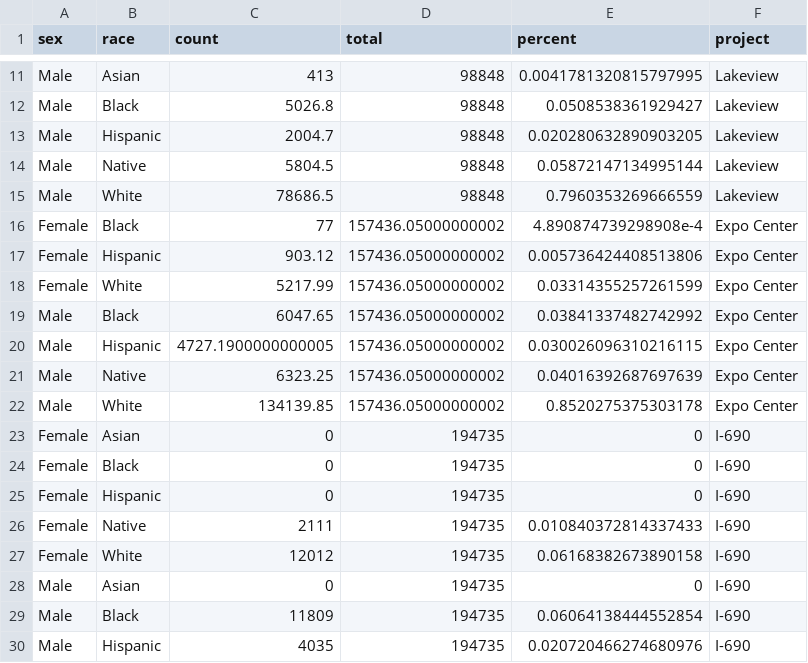
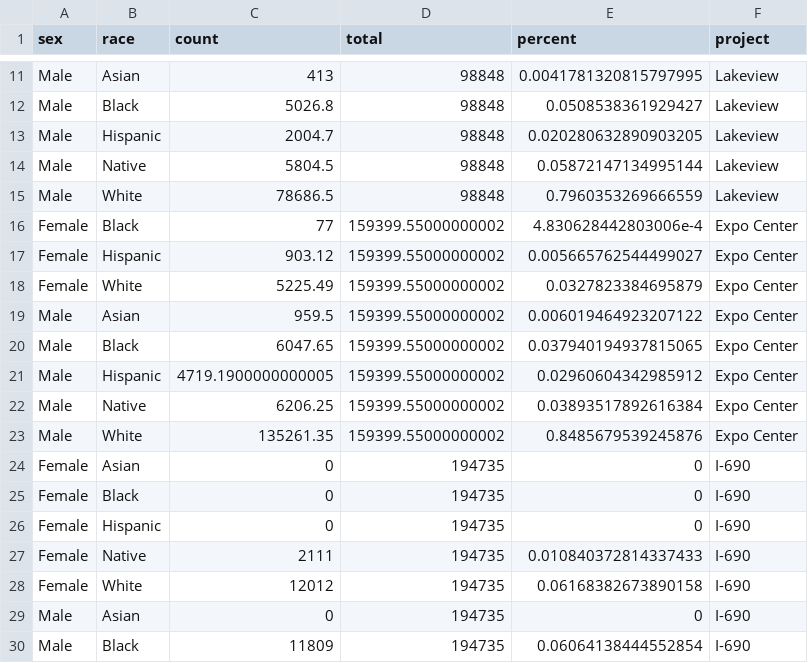
Before and after one commit to jamisoncrawford/REIS, a CSV file: Datasets/all_hours_sxrc.csv, drawn as a sheet; only a part is shown, gaps mark what is left out; the shorter side is filled out with more unchanged rows.

```diff
--- a/Datasets/all_hours_sxrc.csv
+++ b/Datasets/all_hours_sxrc.csv
@@ -15,9 +15,10 @@ Male,Native,5804.5,98848,0.05872147134995144,Lakeview
 Male,White,78686.5,98848,0.7960353269666559,Lakeview
-Female,Black,77,157436.05000000002,4.890874739298908e-4,Expo Center
-Female,Hispanic,903.12,157436.05000000002,0.005736424408513806,Expo Center
-Female,White,5217.99,157436.05000000002,0.03314355257261599,Expo Center
-Male,Black,6047.65,157436.05000000002,0.03841337482742992,Expo Center
-Male,Hispanic,4727.1900000000005,157436.05000000002,0.030026096310216115,Expo Center
-Male,Native,6323.25,157436.05000000002,0.04016392687697639,Expo Center
-Male,White,134139.85,157436.05000000002,0.8520275375303178,Expo Center
+Female,Black,77,159399.55000000002,4.830628442803006e-4,Expo Center
+Female,Hispanic,903.12,159399.55000000002,0.005665762544499027,Expo Center
+Female,White,5225.49,159399.55000000002,0.0327823384695879,Expo Center
+Male,Asian,959.5,159399.55000000002,0.006019464923207122,Expo Center
+Male,Black,6047.65,159399.55000000002,0.037940194937815065,Expo Center
+Male,Hispanic,4719.1900000000005,159399.55000000002,0.02960604342985912,Expo Center
+Male,Native,6206.25,159399.55000000002,0.03893517892616384,Expo Center
+Male,White,135261.35,159399.55000000002,0.8485679539245876,Expo Center
 Female,Asian,0,194735,0,I-690
```
Also changed, not shown: Datasets/all_gross_race.csv, Datasets/all_gross_sxrc.csv, 9 other files.
